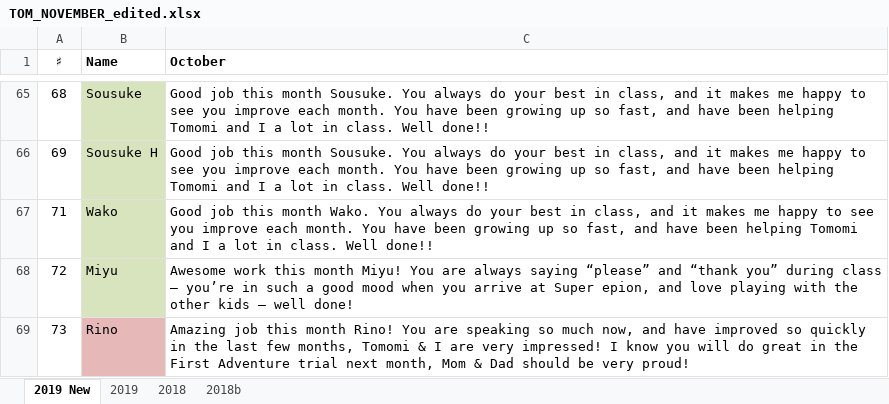
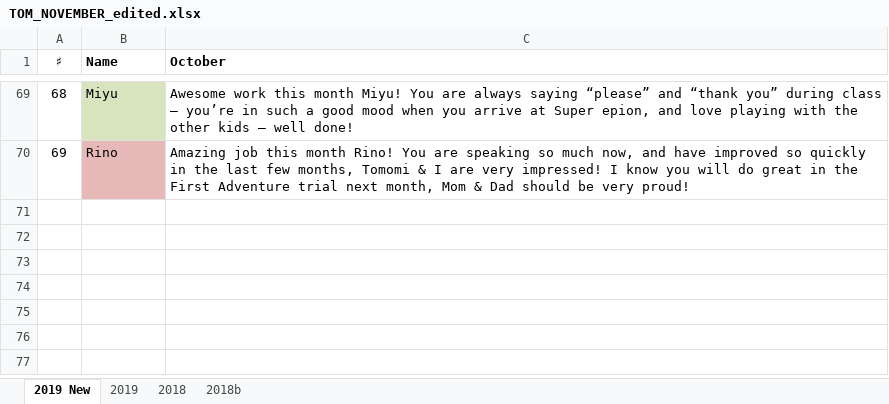
Before and after one commit to xsanctom/epion, an Excel workbook: TOM_NOVEMBER_edited.xlsx, sheet 2019 New, drawn as a sheet; only a part is shown, gaps mark what is left out; values as stored, in another font and other column widths than the file's, no borders; removed rows and columns are numbered as before the commit, all else as after; the diff covers the shown part only; the diff names each change by its address in the sheet, - before the commit and + after, or states it on an @@ line.

Commit message:
Add files via upload

```diff
--- a/TOM_NOVEMBER_edited.xlsx (sheet 2019 New)
+++ b/TOM_NOVEMBER_edited.xlsx (sheet 2019 New)
-B69 (Name): Sousuke
+B69 (Name): Miyu
-C69 (October): Good job this month Sousuke. You always do your best in class, and it makes me happy to see you improve each month. You have been growing up so fast, and have been helping Tomomi and I a lot in class. Well done!!
+C69 (October): Awesome work this month Miyu! You are always saying “please” and “thank you” during class – you’re in such a good mood when you arrive at Super epion, and love playing with the other kids – well done!
-B70 (Name): Sousuke H
+B70 (Name): Rino
-B70 fill: #D7E4BD
+B70 fill: #E6B9B8
-C70 (October): Good job this month Sousuke. You always do your best in class, and it makes me happy to see you improve each month. You have been growing up so fast, and have been helping Tomomi and I a lot in class. Well done!!
+C70 (October): Amazing job this month Rino! You are speaking so much now, and have improved so quickly in the last few months, Tomomi & I are very impressed! I know you will do great in the First Adventure trial next month, Mom & Dad should be very proud!
-row 67: 71 | Wako | Good job this month Wako. You always do your best in class, and it makes me happy to see you improve each month. You have been growing up so fast, and have been helping Tomomi and I a lot in class. Well done!!
-row 68: 72 | Miyu | Awesome work this month Miyu! You are always saying “please” and “thank you” during class – you’re in such a good mood when you arrive at Super epion, and love playing with the other kids – well done!
-row 69: 73 | Rino | Amazing job this month Rino! You are speaking so much now, and have improved so quickly in the last few months, Tomomi & I are very impressed! I know you will do great in the First Adventure trial next month, Mom & Dad should be very proud!
```
Also changed, not shown: 4 added rows, 92 edited cells and cell formats elsewhere in this sheet.
